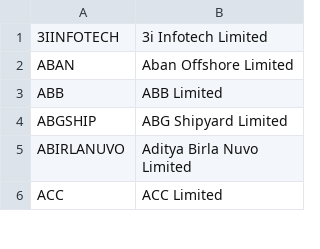
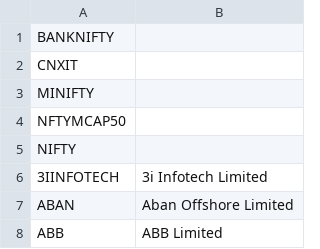
Before and after one commit to gautam20feb/NSEStalker, a CSV file: data/futures_list.csv, drawn as a sheet; only a part is shown; the shorter side is filled out with more unchanged rows; the diff names each change by its address in the sheet, - before the commit and + after, or states it on an @@ line.

Commit message:
data/futures_list.csv - modified

```diff
--- a/data/futures_list.csv
+++ b/data/futures_list.csv
+row 1: BANKNIFTY
+row 2: CNXIT
+row 3: MINIFTY
+row 4: NFTYMCAP50
+row 5: NIFTY
```
